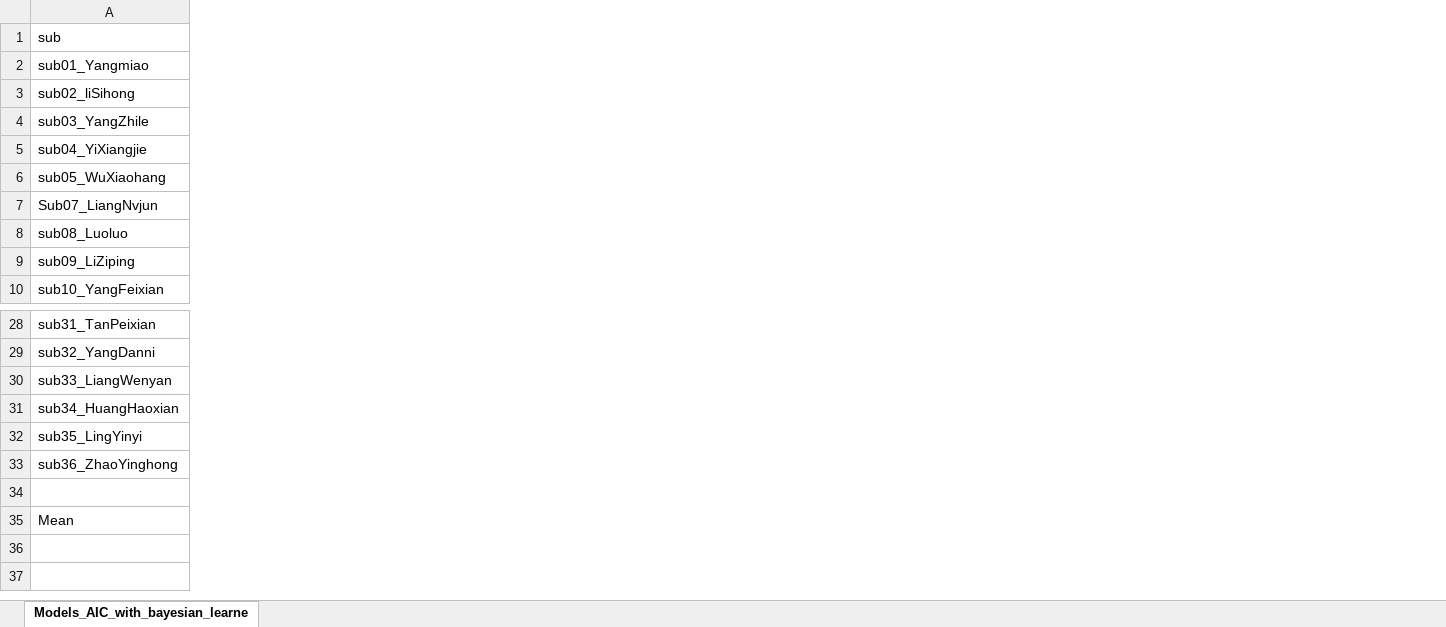
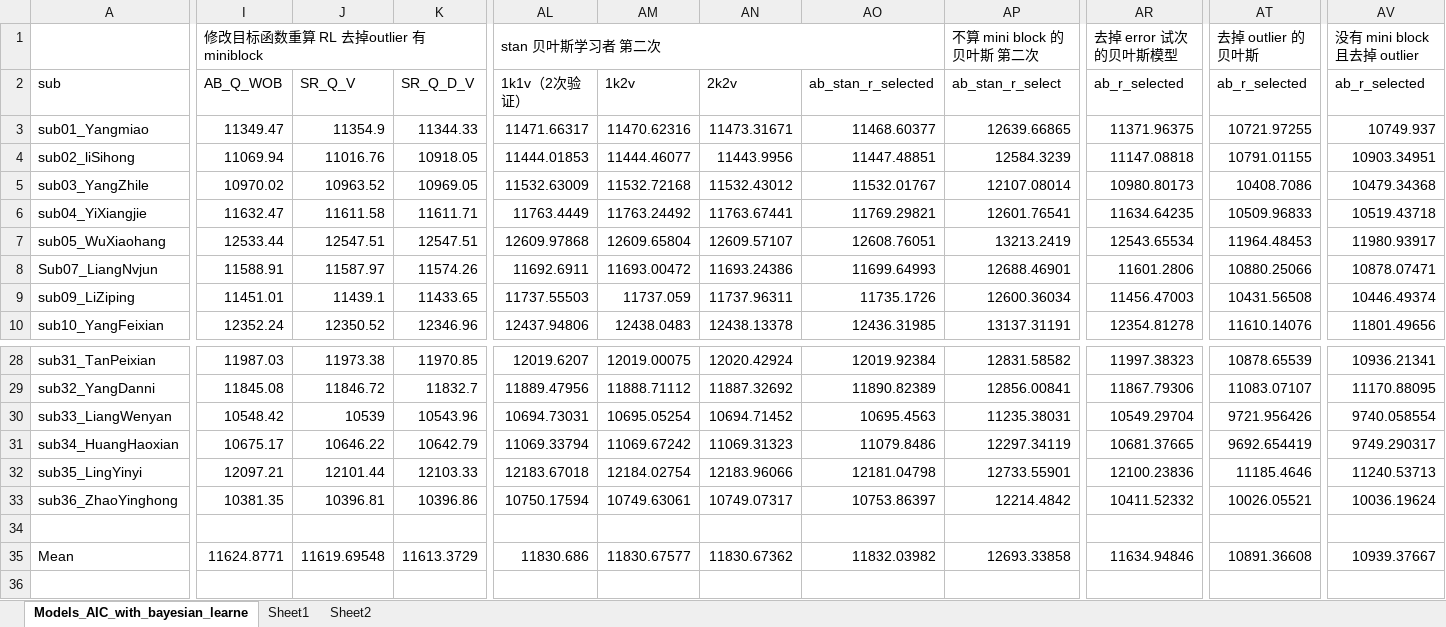
Before and after one commit to dddd1007/cognitive_control_model, an Excel workbook: data/output/summary/Models_AIC_with_bayesian_learner.xlsx, sheet Models_AIC_with_bayesian_learne, drawn as a sheet; only a part is shown, gaps mark what is left out; values as stored, in another font and other column widths than the file's, no cell formats; charts and pictures and conditional formats not drawn; removed rows and columns are numbered as before the commit, all else as after; rows hold the shown columns only; the diff covers the shown part only; the diff names each change by its address in the sheet, - before the commit and + after, or states it on an @@ line.

```diff
--- a/data/output/summary/Models_AIC_with_bayesian_learner.xlsx (sheet Models_AIC_with_bayesian_learne)
+++ b/data/output/summary/Models_AIC_with_bayesian_learner.xlsx (sheet Models_AIC_with_bayesian_learne)
+sheet tab: Sheet1
+sheet tab: Sheet2
+column I (AB_Q_WOB), rows 3-10: 11349.47 | 11069.94 | 10970.02 | 11632.47 | 12533.44 | 11588.91 | 11451.01 | 12352.24; rows 28-35: 11987.03 | 11845.08 | 10548.42 | 10675.17 | 12097.21 | 10381.35 |  | 11624.8771
+column J (SR_Q_V), rows 3-10: 11354.9 | 11016.76 | 10963.52 | 11611.58 | 12547.51 | 11587.97 | 11439.1 | 12350.52; rows 28-35: 11973.38 | 11846.72 | 10539 | 10646.22 | 12101.44 | 10396.81 |  | 11619.69548
+column K (SR_Q_D_V), rows 3-10: 11344.33 | 10918.05 | 10969.05 | 11611.71 | 12547.51 | 11574.26 | 11433.65 | 12346.96; rows 28-35: 11970.85 | 11832.7 | 10543.96 | 10642.79 | 12103.33 | 10396.86 |  | 11613.3729
+column AL (1k1v（2次验证）), rows 3-10: 11471.66317 | 11444.01853 | 11532.63009 | 11763.4449 | 12609.97868 | 11692.6911 | 11737.55503 | 12437.94806; rows 28-35: 12019.6207 | 11889.47956 | 10694.73031 | 11069.33794 | 12183.67018 | 10750.17594 |  | 11830.686
+column AM (1k2v), rows 3-10: 11470.62316 | 11444.46077 | 11532.72168 | 11763.24492 | 12609.65804 | 11693.00472 | 11737.059 | 12438.0483; rows 28-35: 12019.00075 | 11888.71112 | 10695.05254 | 11069.67242 | 12184.02754 | 10749.63061 |  | 11830.67577
+column AN (2k2v), rows 3-10: 11473.31671 | 11443.9956 | 11532.43012 | 11763.67441 | 12609.57107 | 11693.24386 | 11737.96311 | 12438.13378; rows 28-35: 12020.42924 | 11887.32692 | 10694.71452 | 11069.31323 | 12183.96066 | 10749.07317 |  | 11830.67362
+column AO (ab_stan_r_selected), rows 3-10: 11468.60377 | 11447.48851 | 11532.01767 | 11769.29821 | 12608.76051 | 11699.64993 | 11735.1726 | 12436.31985; rows 28-35: 12019.92384 | 11890.82389 | 10695.4563 | 11079.8486 | 12181.04798 | 10753.86397 |  | 11832.03982
+column AP (ab_stan_r_select), rows 3-10: 12639.66865 | 12584.3239 | 12107.08014 | 12601.76541 | 13213.2419 | 12688.46901 | 12600.36034 | 13137.31191; rows 28-35: 12831.58582 | 12856.00841 | 11235.38031 | 12297.34119 | 12733.55901 | 12214.4842 |  | 12693.33858
+column AR (ab_r_selected), rows 3-10: 11371.96375 | 11147.08818 | 10980.80173 | 11634.64235 | 12543.65534 | 11601.2806 | 11456.47003 | 12354.81278; rows 28-35: 11997.38323 | 11867.79306 | 10549.29704 | 10681.37665 | 12100.23836 | 10411.52332 |  | 11634.94846
+column AT (ab_r_selected), rows 3-10: 10721.97255 | 10791.01155 | 10408.7086 | 10509.96833 | 11964.48453 | 10880.25066 | 10431.56508 | 11610.14076; rows 28-35: 10878.65539 | 11083.07107 | 9721.956426 | 9692.654419 | 11185.4646 | 10026.05521 |  | 10891.36608
+column AV (ab_r_selected), rows 3-10: 10749.937 | 10903.34951 | 10479.34368 | 10519.43718 | 11980.93917 | 10878.07471 | 10446.49374 | 11801.49656; rows 28-35: 10936.21341 | 11170.88095 | 9740.058554 | 9749.290317 | 11240.53713 | 10036.19624 |  | 10939.37667
+row 1:  | 修改目标函数重算 RL 去掉outlier 有miniblock |  |  | stan 贝叶斯学习者 第二次 |  |  |  | 不算 mini block 的贝叶斯 第二次 | 去掉 error 试次的贝叶斯模型 | 去掉 outlier 的贝叶斯 | 没有 mini block 且去掉 outlier
-row 8: sub08_Luoluo
```
Also changed, not shown: 6 added columns, 1 removed column and 14 edited cells elsewhere in this sheet, cell formats, formulas that keep their value, charts or pictures, 19 other files.
